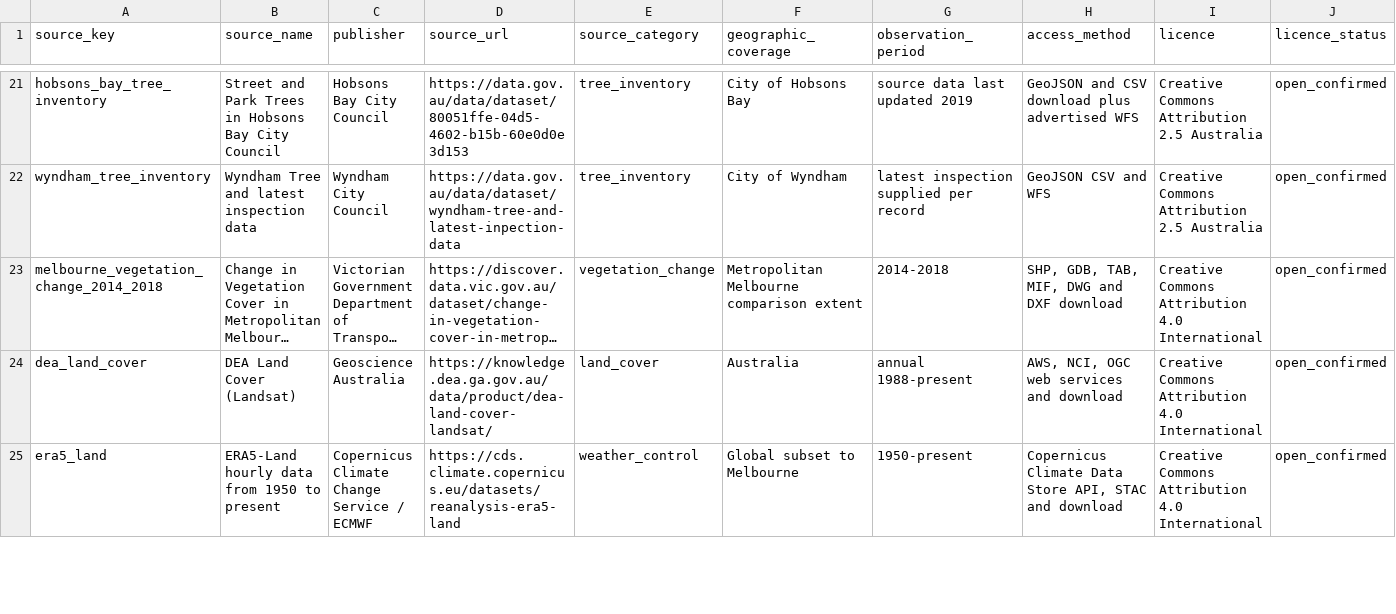
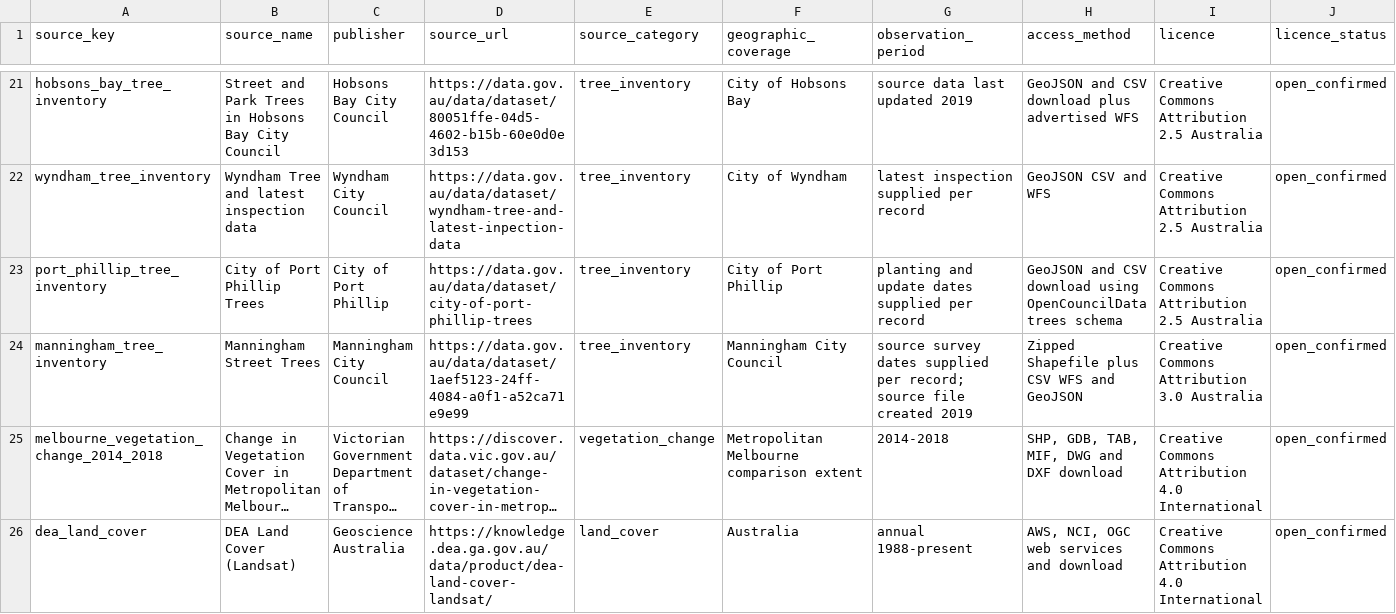
Before and after one commit to FIT5120TP02-Greenchanger/5120-TP02-Greenchanger, a CSV file: GreenChanger_data/data/reference/dataset_sources.csv, drawn as a sheet; only a part is shown, gaps mark what is left out; the shorter side is filled out with more unchanged rows; long unchanged cells end in …; the diff names each change by its address in the sheet, - before the commit and + after, or states it on an @@ line.

Commit message:
Add Port Phillip and Manningham tree inventories for canopy growth modelling

```diff
--- a/GreenChanger_data/data/reference/dataset_sources.csv
+++ b/GreenChanger_data/data/reference/dataset_sources.csv
+row 23: port_phillip_tree_inventory | City of Port Phillip Trees | City of Port Phillip | https://data.gov.au/data/dataset/city-of-port-phillip-trees | tree_inventory | City of Port Phillip | planting and update dates supplied per record | GeoJSON and CSV download using OpenCouncilData trees schema | Creative Commons Attribution 2.5 Australia | open_confirmed
+row 24: manningham_tree_inventory | Manningham Street Trees | Manningham City Council | https://data.gov.au/data/dataset/1aef5123-24ff-4084-a0f1-a52ca71e9e99 | tree_inventory | Manningham City Council | source survey dates supplied per record; source file created 2019 | Zipped Shapefile plus CSV WFS and GeoJSON | Creative Commons Attribution 3.0 Australia | open_confirmed
```
Also changed, not shown: 21 other files.
